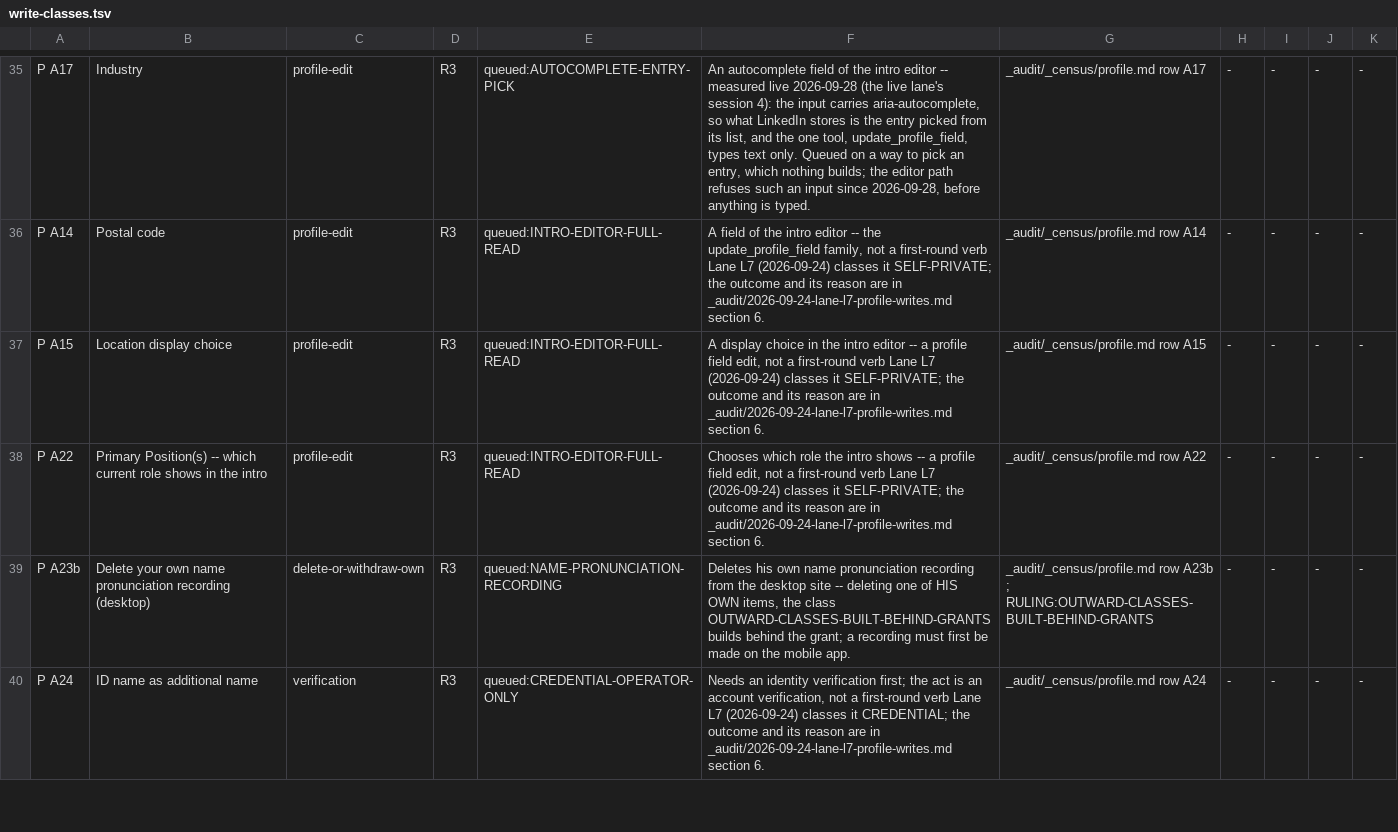
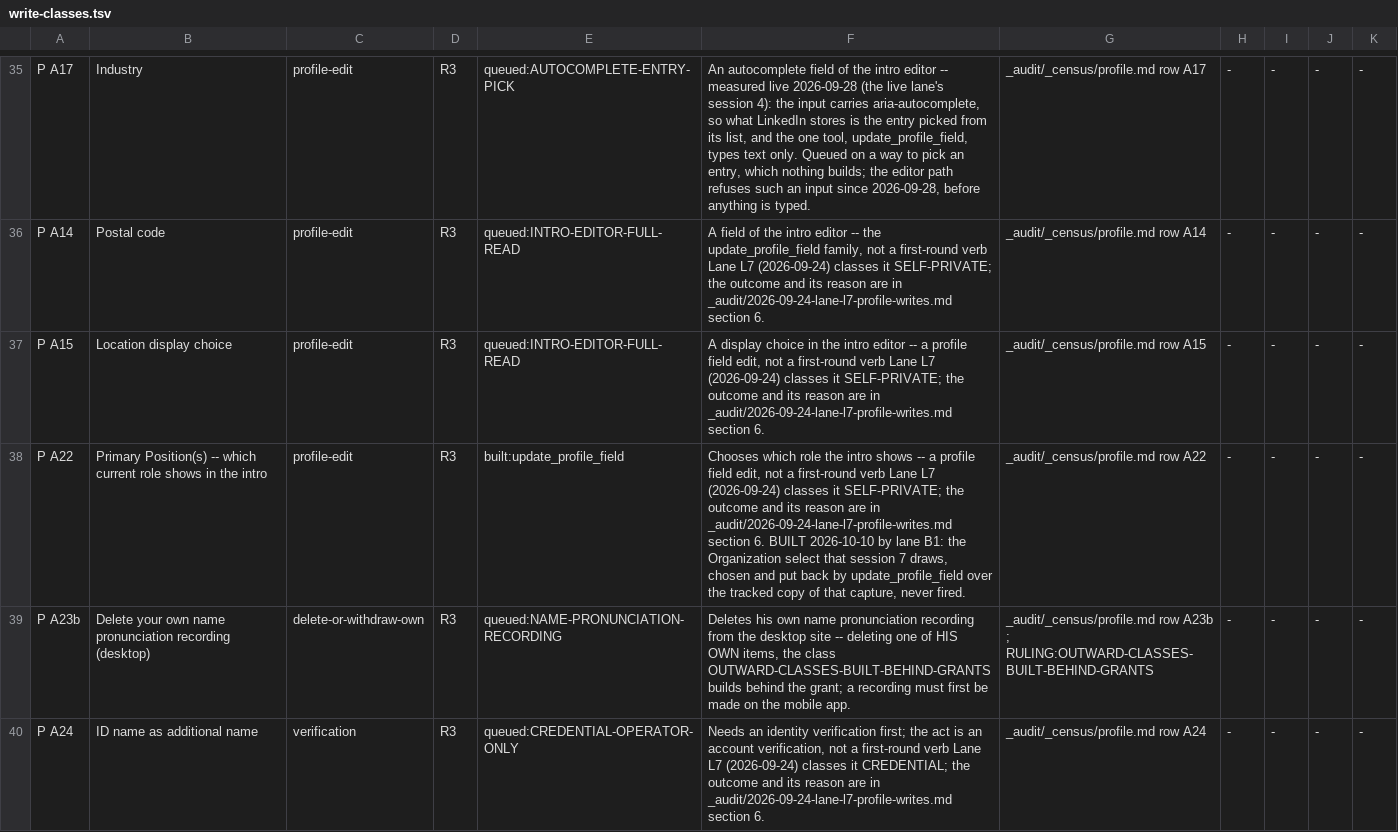
Before and after one commit to Sundeepg98/linkedin-mcp, a TSV file: _audit/_census/write-classes.tsv, drawn as a sheet; only a part is shown, gaps mark what is left out.

Commit message:
census: P A22 GAP -> COVERED-UNFIRED on session 7's Organization select; eleven profile rows read against their captures and left GAP with the measured reason
P A22: the intro editor's "Organization" select, named by its keyed shape in the
live lane's session-7 capture, chosen and put back by linkedin_update_profile_field
over the tracked copy (tests/test_the_intro_editor_draws_his_organization_select.py).
Its cell cites RELEASED BY SELF-PROFILE-EDITS-NOT-OUTWARD, as P A8's does; its
write-class line reads built:update_profile_field; it leaves the next-step ledger.

Left GAP, each cell carrying its reason: A11, A13, A17 (no capture draws the entry
list), A14, A15 (session 7's eleven controls hold neither), D25 (the control, not
the contents), D26 (no capture draws a meter), F1 (no section on the first render;
its detail page not admitted), K8 (re-read: zero; candidate MEASURED-ABSENT), S8
(the add path is an unmeasured pick; no removal drawn), A25 (the panel not drawn).

Pins re-derived from census_completion's measured figures: adjudicated 187,
delivered_broad 131, gap 584, unfired 22, gap_write 378, b1_no_ruling 10,
b1_released 2; P A22 pinned under NO_RULING. DELTA block in profile.md section 1.
Derived views regenerated: _audit/INDEX.md, _audit/_census/blocker-map.tsv.
The lane record: _audit/2026-10-10-lane-b1-profile-build.md (in progress).

```diff
--- a/_audit/_census/write-classes.tsv
+++ b/_audit/_census/write-classes.tsv
@@ -37,3 +37,3 @@ P A14	Postal code	profile-edit	R3	queued:INTRO-EDITOR-FULL-READ	A field of the i
 P A15	Location display choice	profile-edit	R3	queued:INTRO-EDITOR-FULL-READ	A display choice in the intro editor -- a profile field edit, not a first-round verb Lane L7 (2026-09-24) classes it SELF-PRIVATE; the outcome and its reason are in _audit/2026-09-24-lane-l7-profile-writes.md section 6.	_audit/_census/profile.md row A15	-	-	-	-
-P A22	Primary Position(s) -- which current role shows in the intro	profile-edit	R3	queued:INTRO-EDITOR-FULL-READ	Chooses which role the intro shows -- a profile field edit, not a first-round verb Lane L7 (2026-09-24) classes it SELF-PRIVATE; the outcome and its reason are in _audit/2026-09-24-lane-l7-profile-writes.md section 6.	_audit/_census/profile.md row A22	-	-	-	-
+P A22	Primary Position(s) -- which current role shows in the intro	profile-edit	R3	built:update_profile_field	Chooses which role the intro shows -- a profile field edit, not a first-round verb Lane L7 (2026-09-24) classes it SELF-PRIVATE; the outcome and its reason are in _audit/2026-09-24-lane-l7-profile-writes.md section 6. BUILT 2026-10-10 by lane B1: the Organization select that session 7 draws, chosen and put back by update_profile_field over the tracked copy of that capture, never fired.	_audit/_census/profile.md row A22	-	-	-	-
 P A23b	Delete your own name pronunciation recording (desktop)	delete-or-withdraw-own	R3	queued:NAME-PRONUNCIATION-RECORDING	Deletes his own name pronunciation recording from the desktop site -- deleting one of HIS OWN items, the class OUTWARD-CLASSES-BUILT-BEHIND-GRANTS builds behind the grant; a recording must first be made on the mobile app.	_audit/_census/profile.md row A23b ; RULING:OUTWARD-CLASSES-BUILT-BEHIND-GRANTS	-	-	-	-
```
Also changed, not shown: _audit/_census/blocker-map.tsv, _audit/_census/next-step.tsv, 4 other files.
